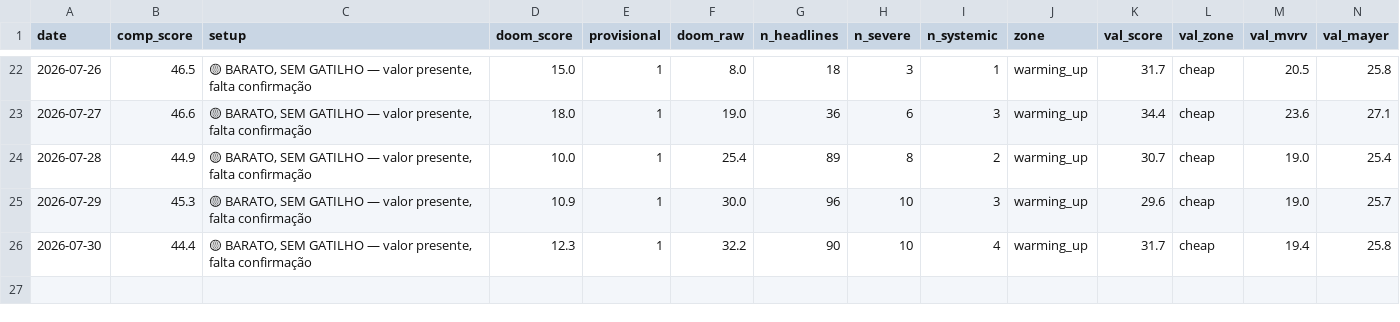
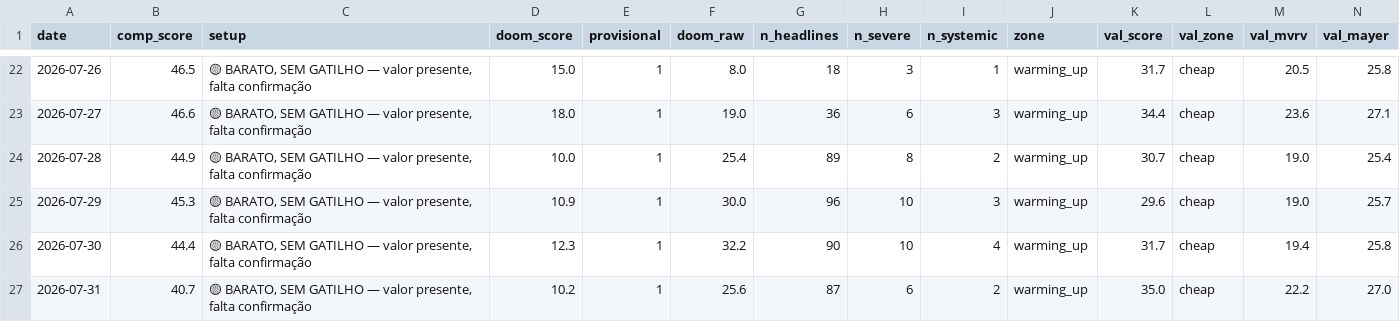
Before and after one commit to joaosilva14447-hub/orderflow-system, a CSV file: daily_signals/history/doom_index.csv, drawn as a sheet; only a part is shown, gaps mark what is left out; rows hold the shown columns only; the diff names each change by its address in the sheet, - before the commit and + after, or states it on an @@ line.

```diff
--- a/daily_signals/history/doom_index.csv
+++ b/daily_signals/history/doom_index.csv
+row 27: 2026-07-31 | 40.7 | 🟡 BARATO, SEM GATILHO — valor presente, falta confirmação | 10.2 | 1 | 25.6 | 87 | 6 | 2 | warming_up | 35.0 | cheap | 22.2 | 27.0
```
Also changed, not shown: 1 other file.
